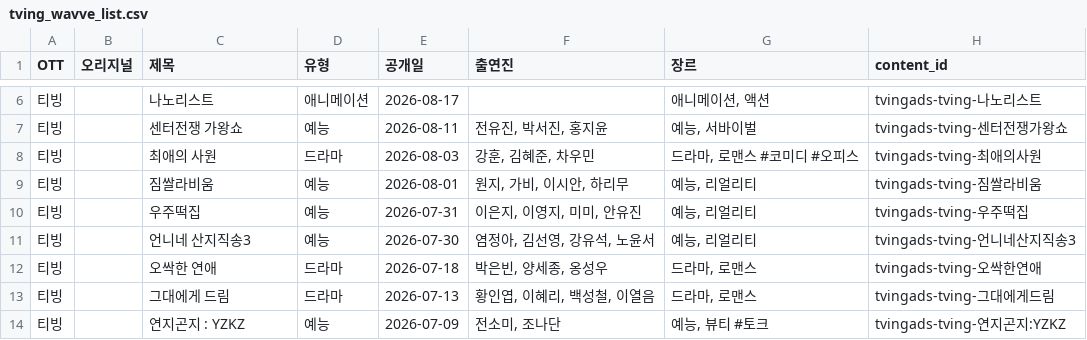
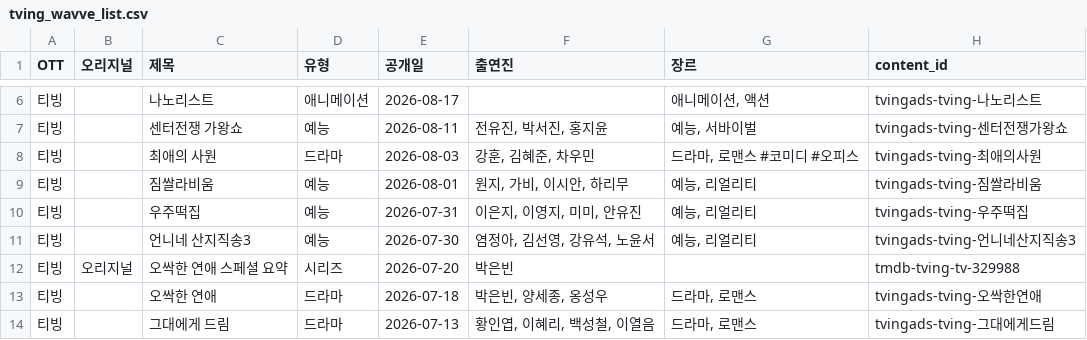
Before and after one commit to ktnasmedia/guide-portal, a CSV file: tving_wavve_list.csv, drawn as a sheet; only a part is shown, gaps mark what is left out; the shorter side is filled out with more unchanged rows; the diff names each change by its address in the sheet, - before the commit and + after, or states it on an @@ line.

```diff
--- a/tving_wavve_list.csv
+++ b/tving_wavve_list.csv
+row 12: 티빙 | 오리지널 | 오싹한 연애 스페셜 요약 | 시리즈 | 2026-07-20 | 박은빈 |  | tmdb-tving-tv-329988
```
Also changed, not shown: 3 other files.
